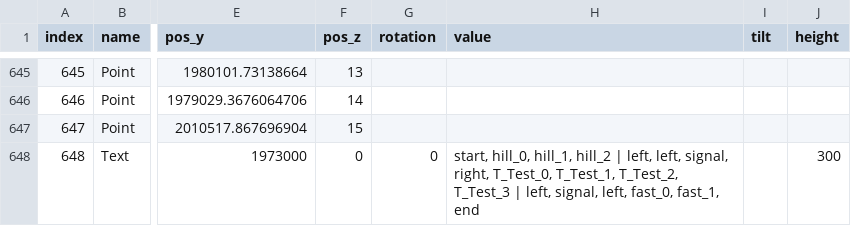
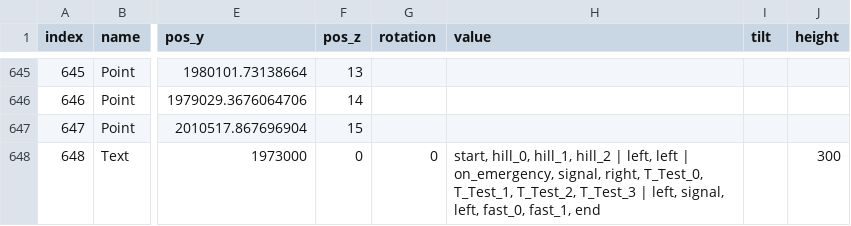
Before and after one commit to BosungJu/DriverLicenseSimulator, a CSV file: Assets/Resources/MapData/Data_Road_Bongdam_Points.csv, drawn as a sheet; only a part is shown, gaps mark what is left out; the diff names each change by its address in the sheet, - before the commit and + after, or states it on an @@ line.

```diff
--- a/Assets/Resources/MapData/Data_Road_Bongdam_Points.csv
+++ b/Assets/Resources/MapData/Data_Road_Bongdam_Points.csv
-H648 (value): …| left, left, signal, right,…
+H648 (value): …| left, left | on_emergency, signal, right,…
```
Also changed, not shown: 15 other files.
